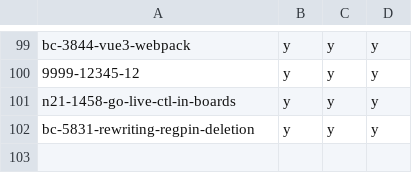
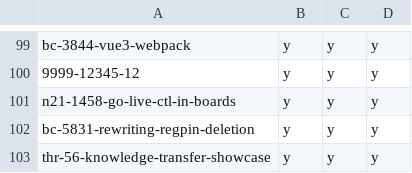
Before and after one commit to hpi-schul-cloud/dof_bingo, a CSV file: bingo.csv, drawn as a sheet; only a part is shown, gaps mark what is left out; the diff names each change by its address in the sheet, - before the commit and + after, or states it on an @@ line.

Commit message:
adding thr-56-knowledge-transfer-showcase on behalf of tbd

```diff
--- a/bingo.csv
+++ b/bingo.csv
+row 103: thr-56-knowledge-transfer-showcase | y | y | y
```
